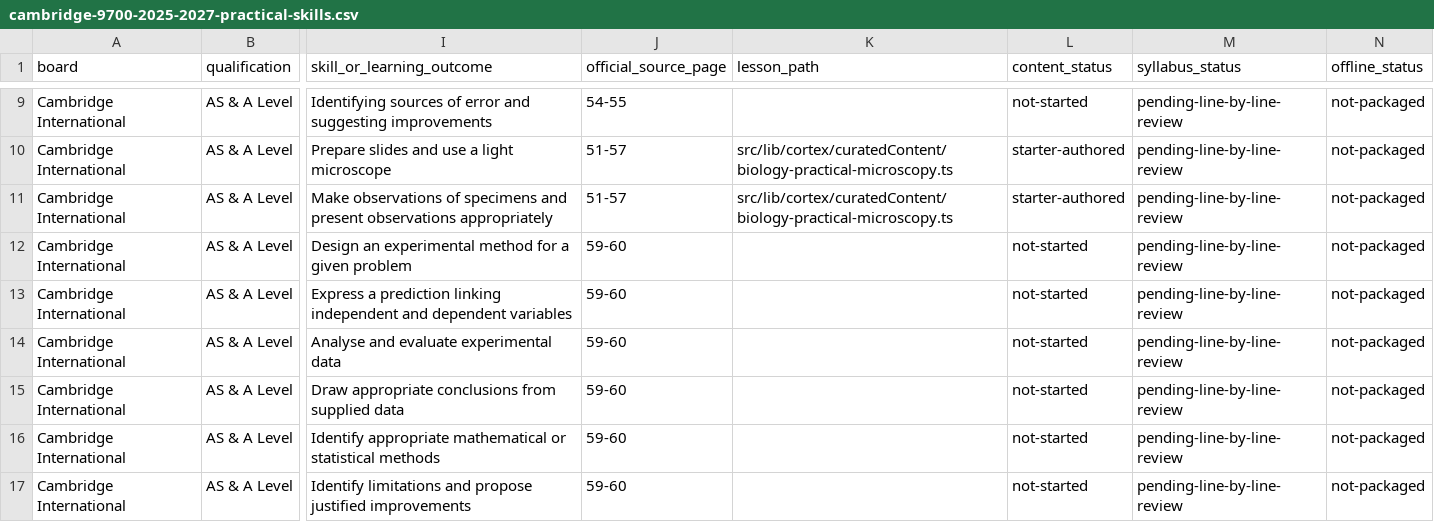
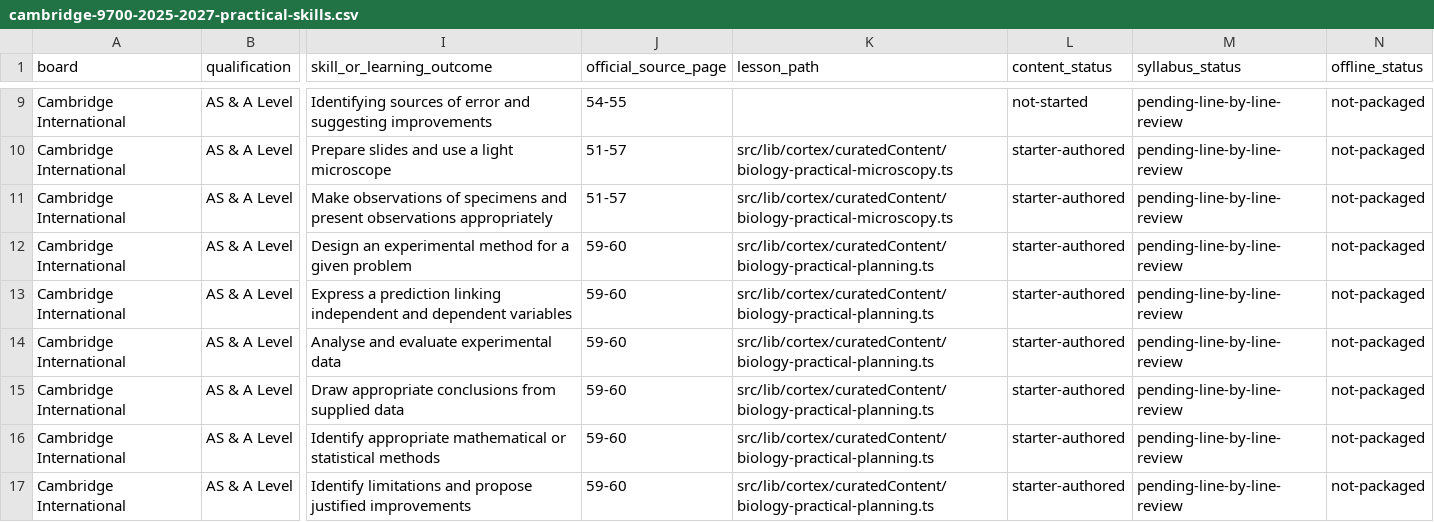
Before and after one commit to mahambatakunda2008-afk/shadecode-student, a CSV file: docs/curriculum/cambridge-9700-2025-2027-practical-skills.csv, drawn as a sheet; only a part is shown, gaps mark what is left out; the diff names each change by its address in the sheet, - before the commit and + after, or states it on an @@ line.

Commit message:
Map Biology Paper 5 starter to practical skills register

```diff
--- a/docs/curriculum/cambridge-9700-2025-2027-practical-skills.csv
+++ b/docs/curriculum/cambridge-9700-2025-2027-practical-skills.csv
-K12:K17 (lesson_path): (empty)
+K12:K17 (lesson_path): src/lib/cortex/curatedContent/biology-practical-planning.ts
-L12:L17 (content_status): not-started
+L12:L17 (content_status): starter-authored
```
